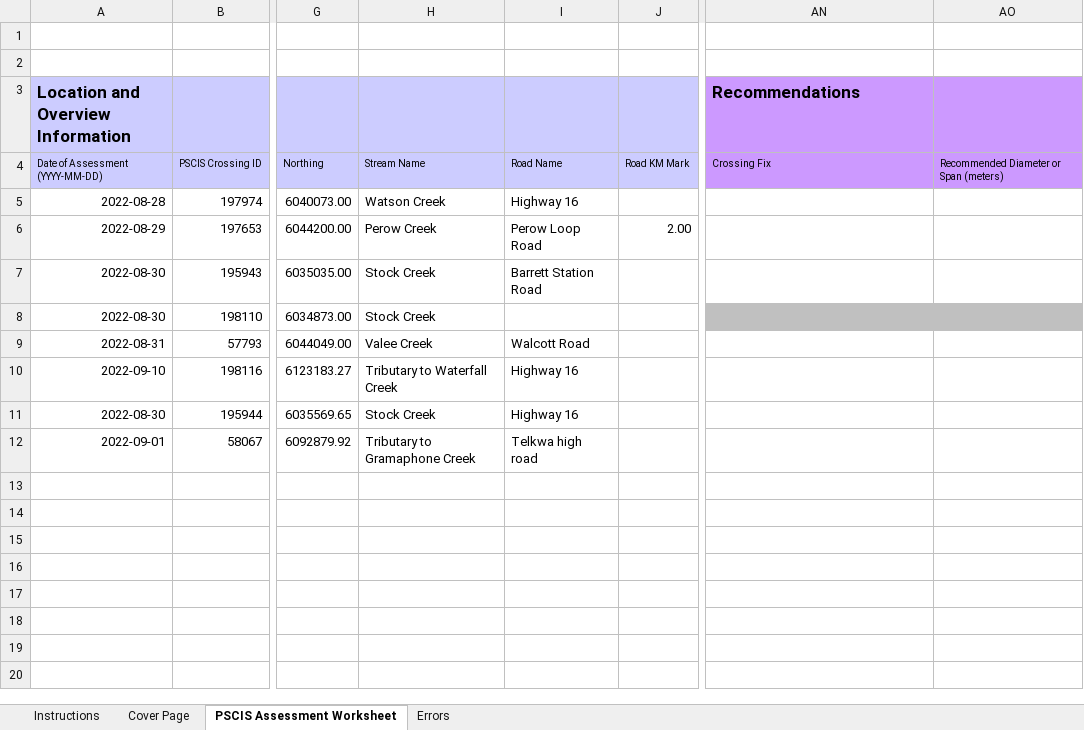
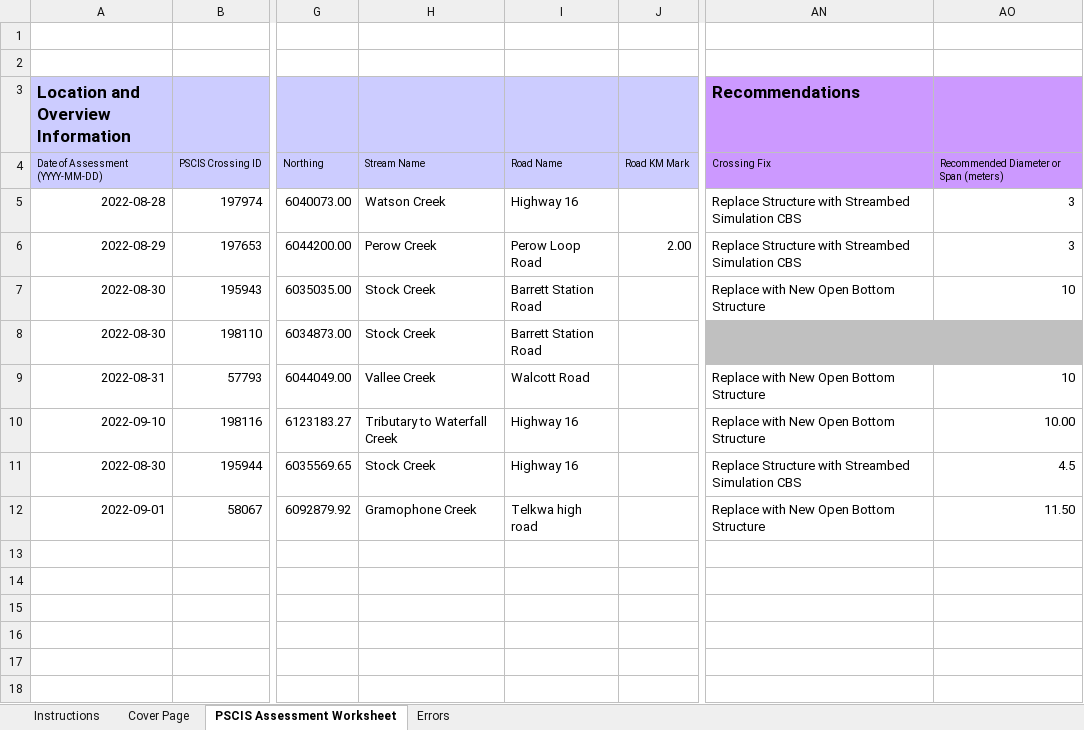
Before and after one commit to NewGraphEnvironment/fish_passage_bulkley_2022_reporting, an Excel workbook: data/pscis_phase2.xlsm, sheet PSCIS Assessment Worksheet, drawn as a sheet; only a part is shown, gaps mark what is left out; the shorter side is filled out with more unchanged rows; values as stored, in another font and other column widths than the file's, no borders; charts and pictures and conditional formats not drawn; the diff names each change by its address in the sheet, - before the commit and + after, or states it on an @@ line.

Commit message:
changed gram name again and populated crossing fix and recommended diam columns

```diff
--- a/data/pscis_phase2.xlsm (sheet PSCIS Assessment Worksheet)
+++ b/data/pscis_phase2.xlsm (sheet PSCIS Assessment Worksheet)
-AN5:AN6 (Recommendations): (empty)
+AN5:AN6 (Recommendations): Replace Structure with Streambed Simulation CBS
-AO5:AO6: (empty)
+AO5:AO6: 3
-AN7 (Recommendations): (empty)
+AN7 (Recommendations): Replace with New Open Bottom Structure
-AO7: (empty)
+AO7: 10
-I8: (empty)
+I8: Barrett Station Road
-H9: Valee Creek
+H9: Vallee Creek
-AN9:AN10 (Recommendations): (empty)
+AN9:AN10 (Recommendations): Replace with New Open Bottom Structure
-AO9: (empty)
+AO9: 10
-AO10: (empty)
+AO10: 10.00
-AN11 (Recommendations): (empty)
+AN11 (Recommendations): Replace Structure with Streambed Simulation CBS
-AO11: (empty)
+AO11: 4.5
-H12: Tributary to Gramaphone Creek
+H12: Gramophone Creek
-AN12 (Recommendations): (empty)
+AN12 (Recommendations): Replace with New Open Bottom Structure
-AO12: (empty)
+AO12: 11.50
```
Also changed, not shown: charts or pictures, data/pscis_phase1.xlsm, data/pscis_reassessments.xlsm.
